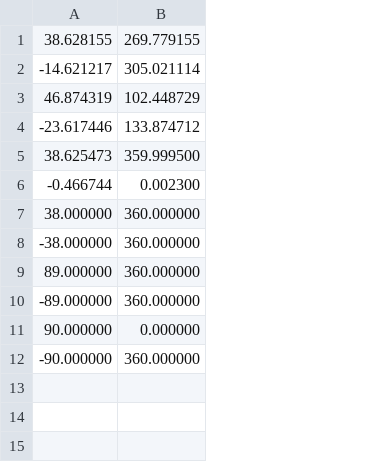
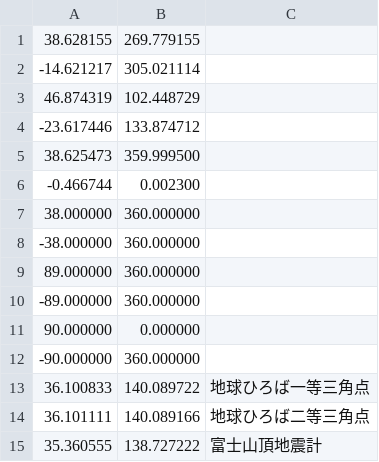
Before and after one commit to iwm-iwama/EGM96, a CSV file: WGS84_EGM96_15-Minute/input.csv, drawn as a sheet; the diff names each change by its address in the sheet, - before the commit and + after, or states it on an @@ line.

```diff
--- a/WGS84_EGM96_15-Minute/input.csv
+++ b/WGS84_EGM96_15-Minute/input.csv
+column C, empty
+row 13: 36.100833 | 140.089722 | 地球ひろば一等三角点
+row 14: 36.101111 | 140.089166 | 地球ひろば二等三角点
+row 15: 35.360555 | 138.727222 | 富士山頂地震計
```
Also changed, not shown: 6 other files.
